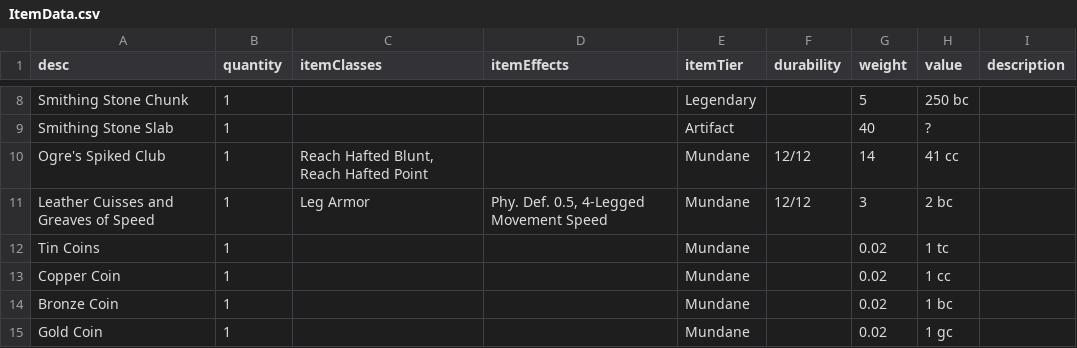
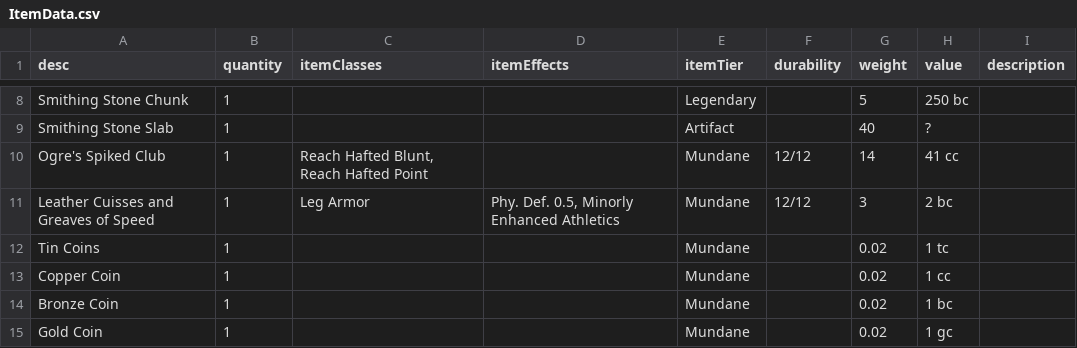
Before and after one commit to CogentRoleplayCommunity/FogentRoleplay, a CSV file: ItemData.csv, drawn as a sheet; only a part is shown, gaps mark what is left out.

```diff
--- a/ItemData.csv
+++ b/ItemData.csv
@@ -12,3 +12,3 @@ Smithing Stone Slab,1,,,Artifact,,40,?,
 Ogre's Spiked Club,1,"Reach Hafted Blunt, Reach Hafted Point",,Mundane,12/12,14,41 cc,
-Leather Cuisses and Greaves of Speed,1,Leg Armor,"Phy. Def. 0.5, 4-Legged Movement Speed",Mundane,12/12,3,2 bc,
+Leather Cuisses and Greaves of Speed,1,Leg Armor,"Phy. Def. 0.5, Minorly Enhanced Athletics",Mundane,12/12,3,2 bc,
 Tin Coins,1,,,Mundane,,0.02,1 tc,
```
Also changed, not shown: MovementSpeedCalculationData.csv.
